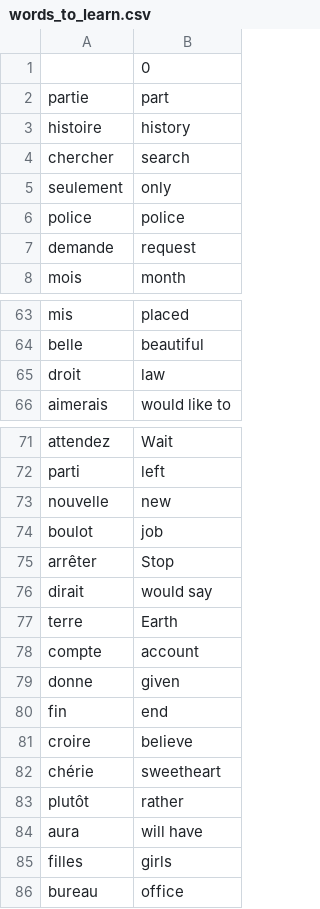
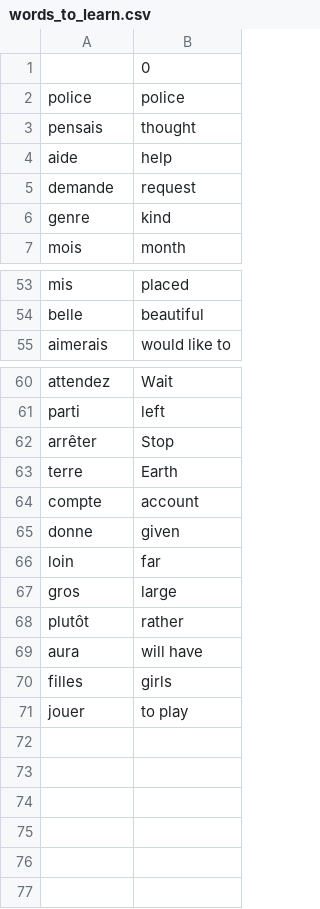
Before and after one commit to Bindushalini/pythonbootcamp2023, a CSV file: Day22-40/Flashcard/data/words_to_learn.csv, drawn as a sheet; only a part is shown, gaps mark what is left out; the diff covers the shown part only.

```diff
--- a/Day22-40/Flashcard/data/words_to_learn.csv
+++ b/Day22-40/Flashcard/data/words_to_learn.csv
@@ -1,8 +1,7 @@
 ,0
-partie,part
-histoire,history
-chercher,search
-seulement,only
 police,police
+pensais,thought
+aide,help
 demande,request
+genre,kind
 mois,month
@@ -64,3 +54,2 @@ mis,placed
 belle,beautiful
-droit,law
 aimerais,would like to
@@ -72,6 +61,3 @@ attendez,Wait
 parti,left
-nouvelle,new
-boulot,job
 arrêter,Stop
-dirait,would say
 terre,Earth
@@ -79,5 +65,4 @@ compte,account
 donne,given
-fin,end
-croire,believe
-chérie,sweetheart
+loin,far
+gros,large
 plutôt,rather
@@ -85,2 +70,2 @@ aura,will have
 filles,girls
-bureau,office
+jouer,to play
```
Also changed, not shown: 4 added rows and 13 removed rows elsewhere in this file, 1 other file.
